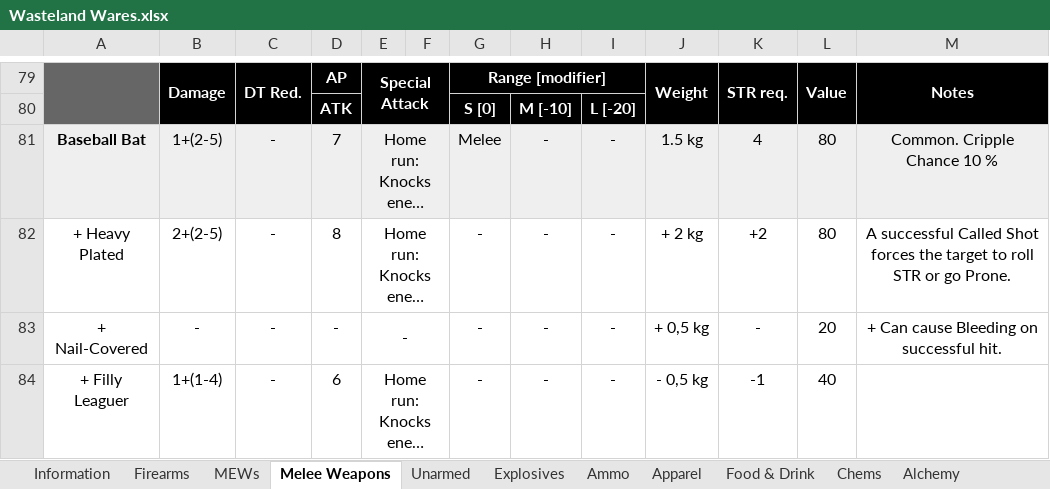
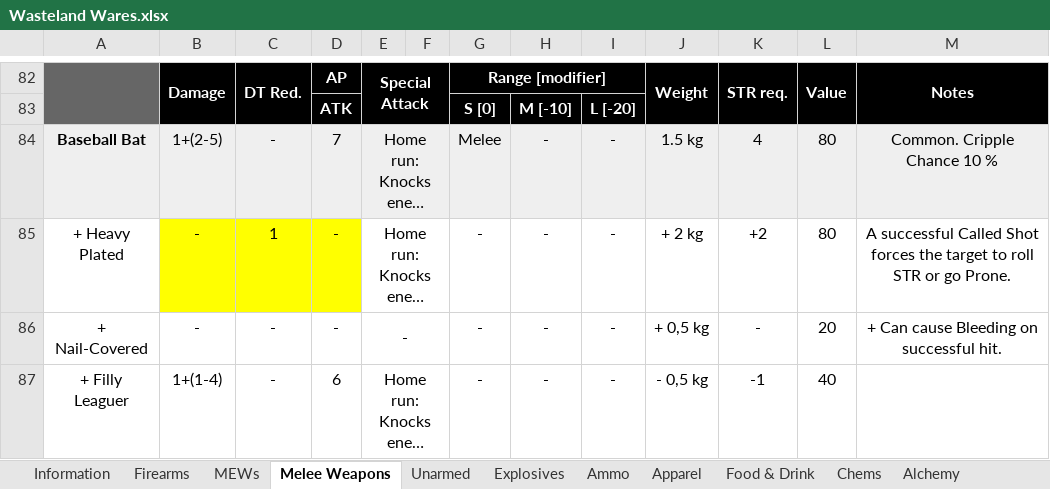
Before and after one commit to Wasteland-Ventures-Group/wasteland-ventures, an Excel workbook: Wasteland Wares.xlsx, sheet Melee Weapons, drawn as a sheet; only a part is shown, gaps mark what is left out; long unchanged cells end in …; values as stored, in another font and other column widths than the file's, no borders; charts and pictures not drawn; addresses are those after the commit; the diff covers the shown part only; the diff names each change by its address in the sheet, - before the commit and + after, or states it on an @@ line.

```diff
--- a/Wasteland Wares.xlsx (sheet Melee Weapons)
+++ b/Wasteland Wares.xlsx (sheet Melee Weapons)
-B85: 2+(2-5)
+B85: -
-B85:D85 fill: none
+B85:D85 fill: #FFFF00
-C85: -
+C85: 1
-D85: 8
+D85: -
```
Also changed, not shown: 7 added rows, 6 edited cells and cell formats elsewhere in this sheet, sheet Firearms, sheet Unarmed, sheet Alchemy, sheet Explosives, 19 other files.
